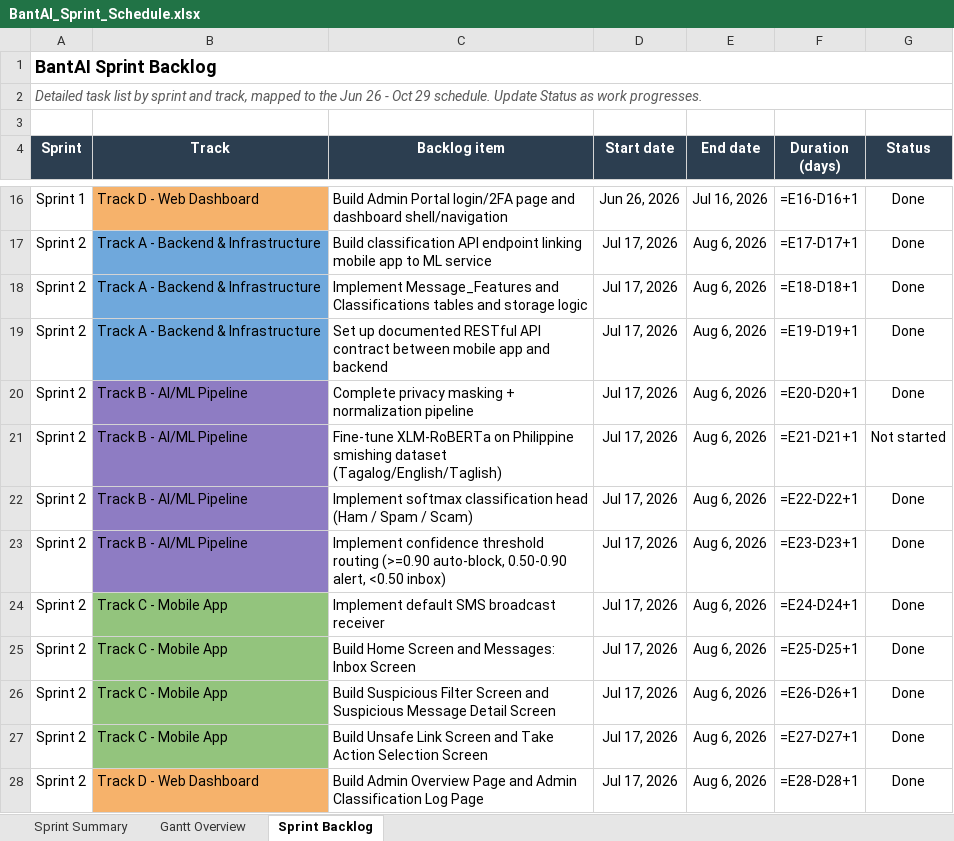
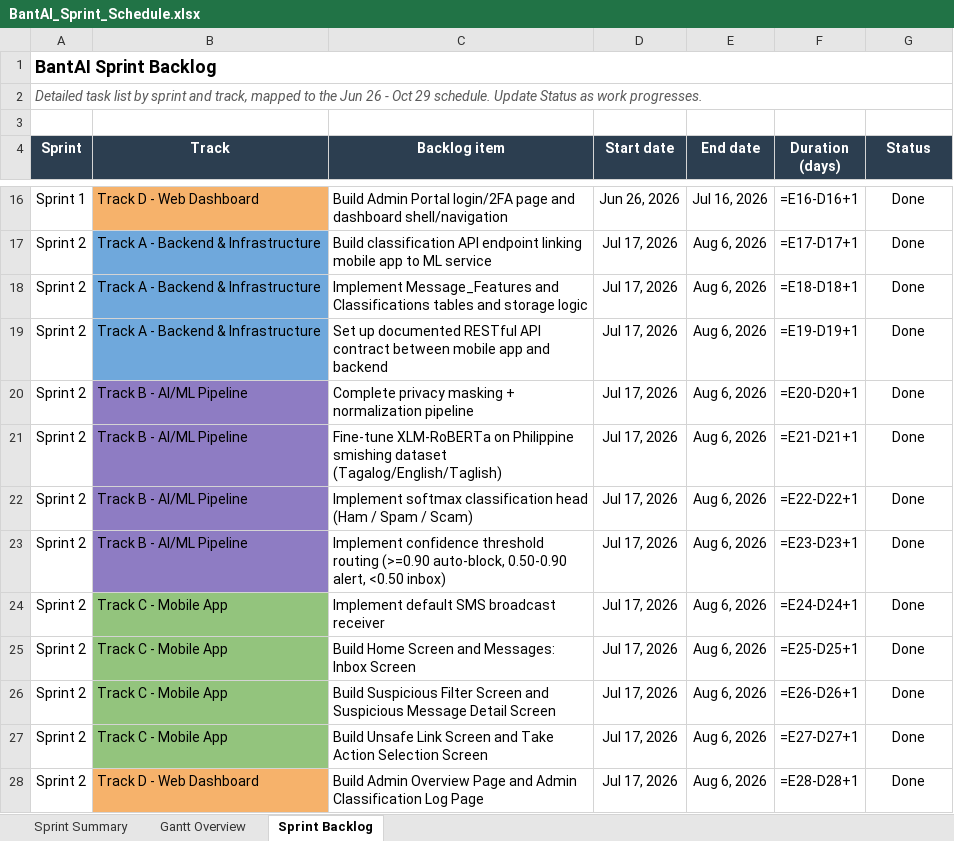
Before and after one commit to gncrlatienza-eng/bantAI, an Excel workbook: docs/development/BantAI_Sprint_Schedule.xlsx, sheet Sprint Backlog, drawn as a sheet; only a part is shown, gaps mark what is left out; values as stored, in another font and other column widths than the file's, no borders; formulas without a stored value are shown as written; the diff names each change by its address in the sheet, - before the commit and + after, or states it on an @@ line.

Commit message:
feat(ai): add dataset build/review pipeline, training updates, and pipeline docs

```diff
--- a/docs/development/BantAI_Sprint_Schedule.xlsx (sheet Sprint Backlog)
+++ b/docs/development/BantAI_Sprint_Schedule.xlsx (sheet Sprint Backlog)
-G21 (Status): Not started
+G21 (Status): Done
```
Also changed, not shown: 23 other files.
